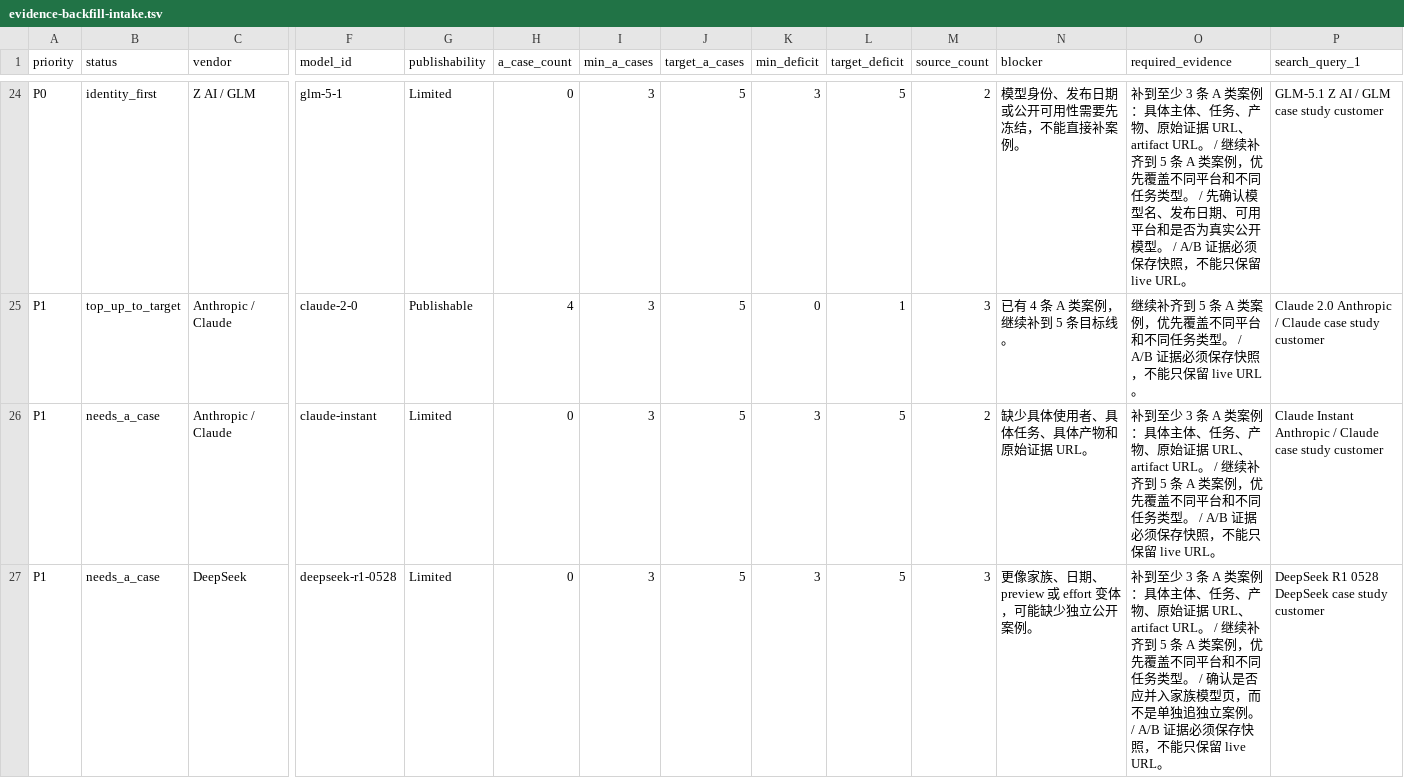
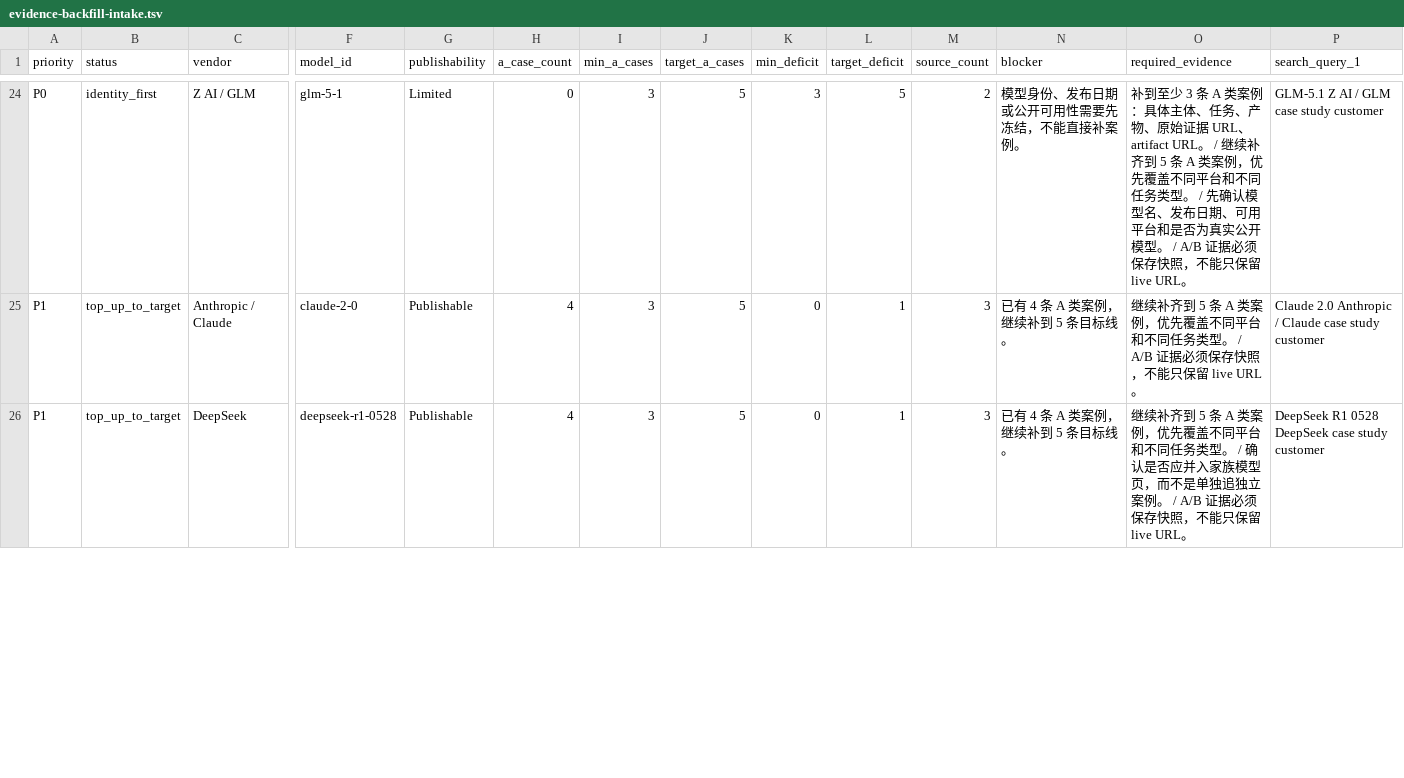
Before and after one commit to AL549984/model, a TSV file: work/evidence-backfill-intake.tsv, drawn as a sheet; only a part is shown, gaps mark what is left out; removed rows and columns are numbered as before the commit, all else as after; rows hold the shown columns only; the diff covers the shown part only; the diff names each change by its address in the sheet, - before the commit and + after, or states it on an @@ line.

Commit message:
chore: update Model Atlas data

```diff
--- a/work/evidence-backfill-intake.tsv
+++ b/work/evidence-backfill-intake.tsv
-row 26: P1 | needs_a_case | Anthropic / Claude | claude-instant | Limited | 0 | 3 | 5 | 3 | 5 | 2 | 缺少具体使用者、具体任务、具体产物和原始证据 URL。 | 补到至少 3 条 A 类案例：具体主体、任务、产物、原始证据 URL、artifact URL。 / 继续补齐到 5 条 A 类案例，优先覆盖不同平台和不同任务类型。 / A/B 证据必须保存快照，不能只保留 live URL。 | Claude Instant Anthropic / Claude case study customer
-B26 (status): needs_a_case
+B26 (status): top_up_to_target
-G26 (publishability): Limited
+G26 (publishability): Publishable
-H26 (a_case_count): 0
+H26 (a_case_count): 4
-K26 (min_deficit): 3
+K26 (min_deficit): 0
-L26 (target_deficit): 5
+L26 (target_deficit): 1
-N26 (blocker): 更像家族、日期、preview 或 effort 变体，可能缺少独立公开案例。
+N26 (blocker): 已有 4 条 A 类案例，继续补到 5 条目标线。
-O26 (required_evidence): 补到至少 3 条 A 类案例：具体主体、任务、产物、原始证据 URL、artifact URL。 / 继续补齐…
+O26 (required_evidence): 继续补齐…
```
Also changed, not shown: 2 added rows, 1 removed row and 7 edited cells elsewhere in this file, 6 other files.
